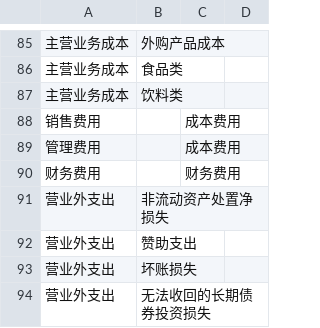
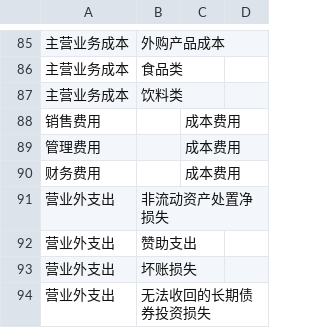
Before and after one commit to liuaiqun/ac_demo_meiwei, a CSV file: data/accounts.csv, drawn as a sheet; only a part is shown, gaps mark what is left out.

```diff
--- a/data/accounts.csv
+++ b/data/accounts.csv
@@ -89,3 +89,3 @@
 管理费用,,成本费用,
-财务费用,,财务费用,
+财务费用,,成本费用,
 营业外支出,非流动资产处置净损失,,
```
Also changed, not shown: 1 other file.
